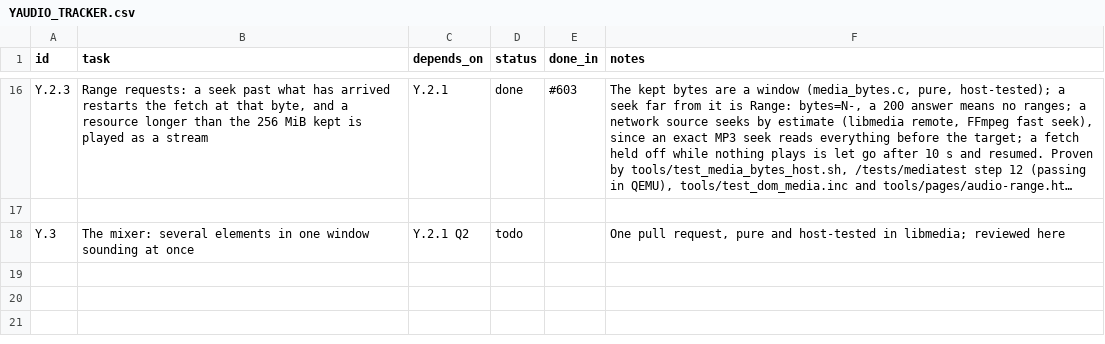
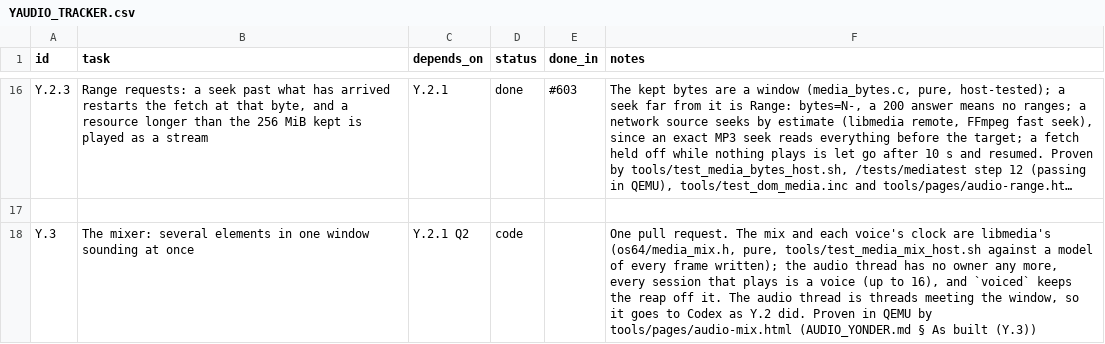
Before and after one commit to VBWizard/os64, a CSV file: docs/design/pending/YAUDIO_TRACKER.csv, drawn as a sheet; only a part is shown, gaps mark what is left out; long unchanged cells end in …; the diff names each change by its address in the sheet, - before the commit and + after, or states it on an @@ line.

```diff
--- a/docs/design/pending/YAUDIO_TRACKER.csv
+++ b/docs/design/pending/YAUDIO_TRACKER.csv
-D18 (status): todo
+D18 (status): code
-F18 (notes): One pull request, pure and host-tested in libmedia; reviewed here
+F18 (notes): One pull request. The mix and each voice's clock are libmedia's (os64/media_mix.h, pure, tools/test_media_mix_host.sh against a model of every frame written); the audio thread has no owner any more, every session that plays is a voice (up to 16), and `voiced` keeps the reap off it. The audio thread is threads meeting the window, so it goes to Codex as Y.2 did. Proven in QEMU by tools/pages/audio-mix.html (AUDIO_YONDER.md § As built (Y.3))
```
Also changed, not shown: 9 other files.
